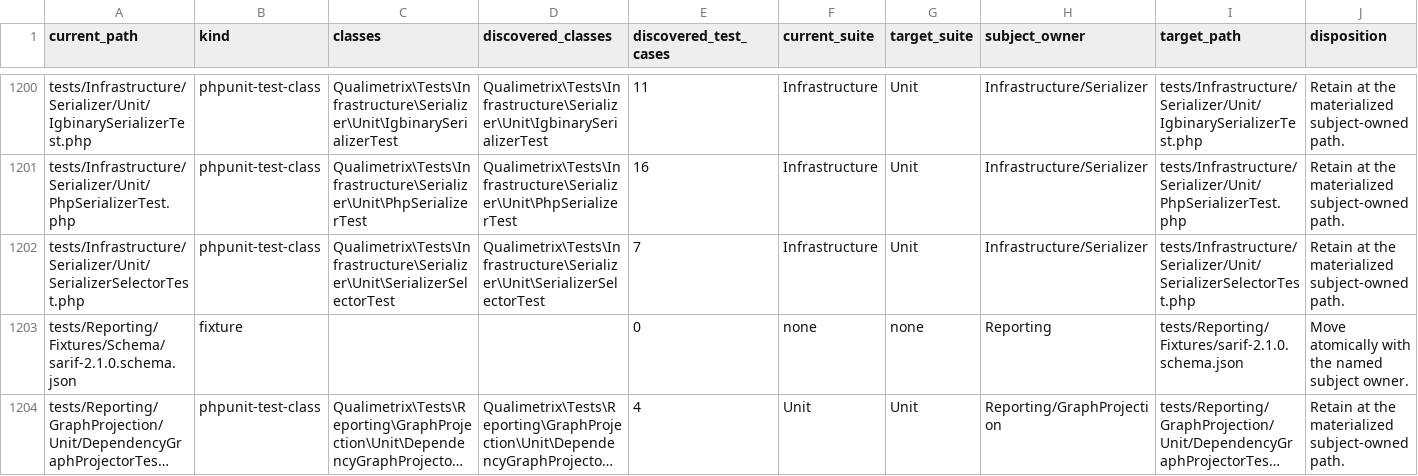
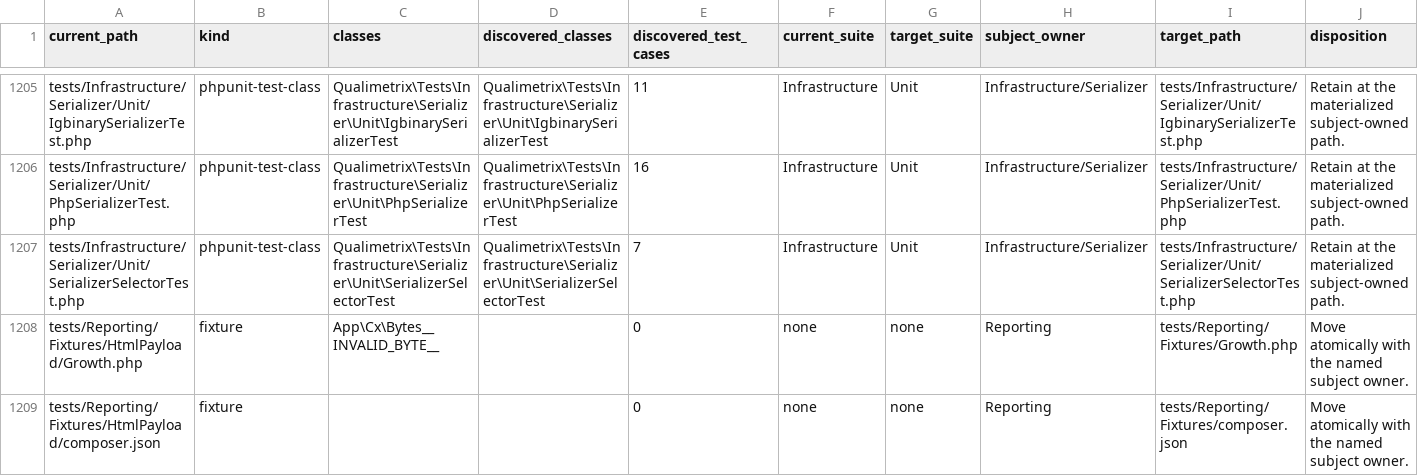
Before and after one commit to qualimetrix/qualimetrix, a TSV file: docs/internal/generated/modular-architecture/test-ownership.tsv, drawn as a sheet; only a part is shown, gaps mark what is left out; the shorter side is filled out with more unchanged rows; long unchanged cells end in …; the diff covers the shown part only; the diff names each change by its address in the sheet, - before the commit and + after, or states it on an @@ line.

Commit message:
chore(reporting): register prose publication and viewer fixtures

```diff
--- a/docs/internal/generated/modular-architecture/test-ownership.tsv
+++ b/docs/internal/generated/modular-architecture/test-ownership.tsv
+row 1208: tests/Reporting/Fixtures/HtmlPayload/Growth.php | fixture | App\Cx\Bytes__INVALID_BYTE__ |  | 0 | none | none | Reporting | tests/Reporting/Fixtures/Growth.php | Move atomically with the named subject owner.
+row 1209: tests/Reporting/Fixtures/HtmlPayload/composer.json | fixture |  |  | 0 | none | none | Reporting | tests/Reporting/Fixtures/composer.json | Move atomically with the named subject owner.
```
Also changed, not shown: 8 added rows and 4 edited cells elsewhere in this file, docs/internal/generated/modular-architecture/production-cross-owner-imports.tsv, docs/internal/generated/modular-architecture/production-module-fan-in.tsv, 17 other files.
